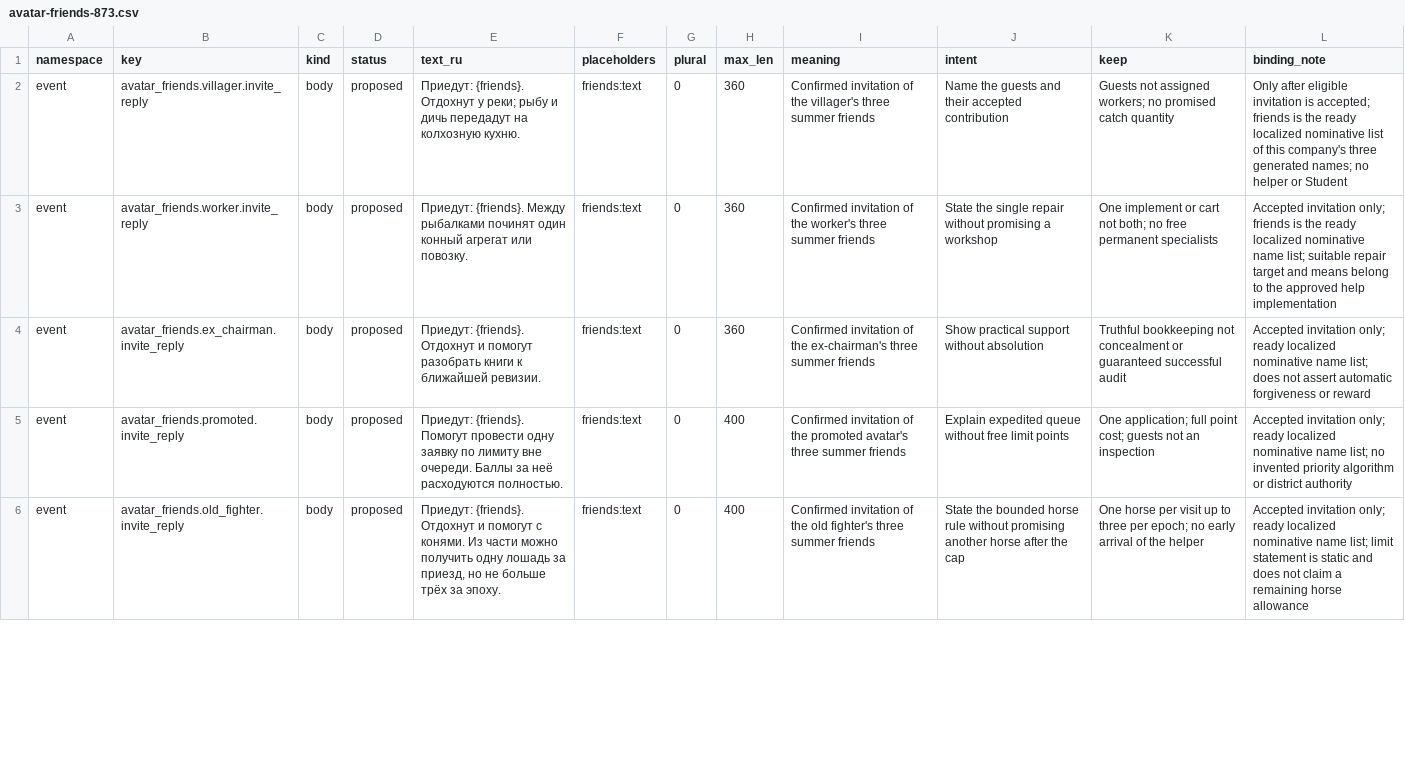
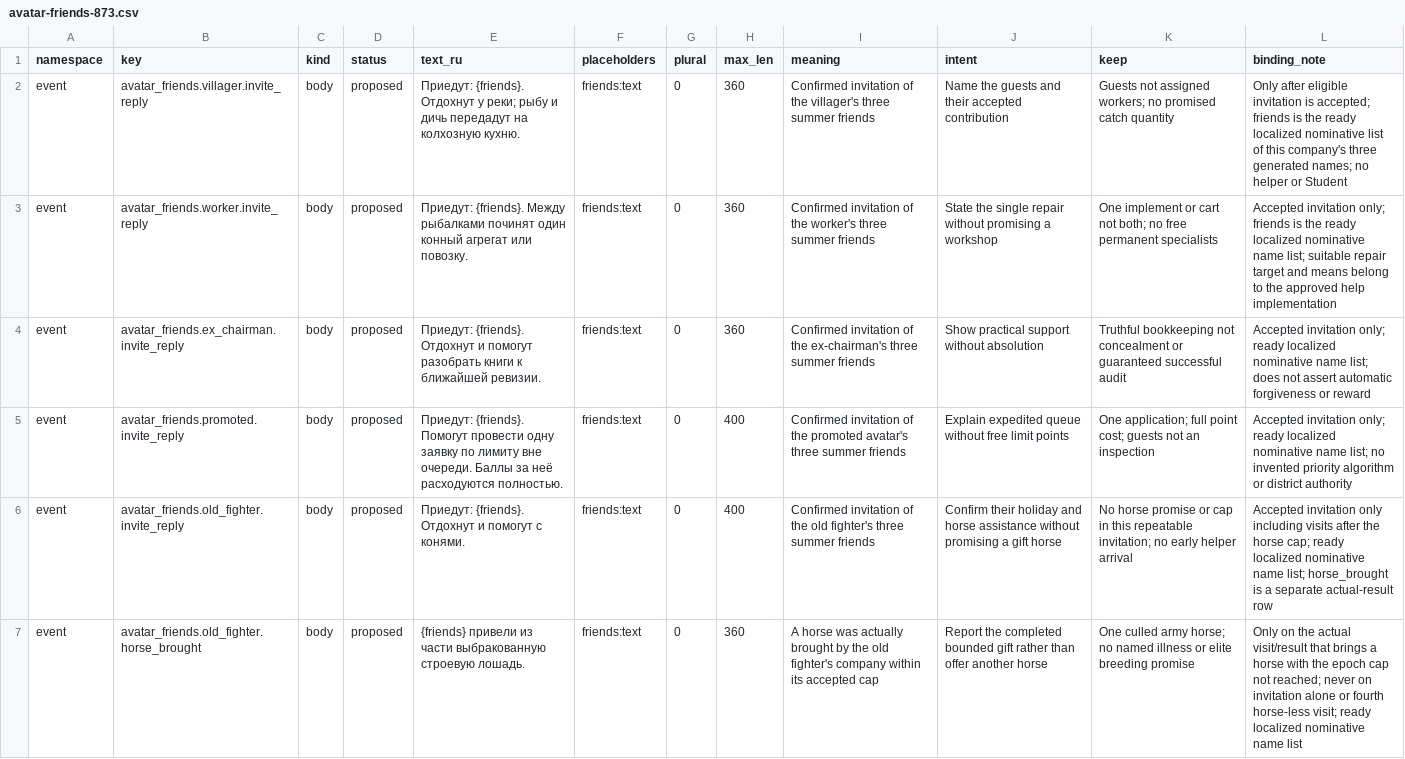
Before and after one commit to algb006/kolkhoz_rpg, a CSV file: manual/texts/avatar-friends-873.csv, drawn as a sheet; only a part is shown; the diff covers the shown part only.

```diff
--- a/manual/texts/avatar-friends-873.csv
+++ b/manual/texts/avatar-friends-873.csv
@@ -5,2 +5,3 @@ event,avatar_friends.ex_chairman.invite_reply,body,proposed,"Приедут: {fr
 event,avatar_friends.promoted.invite_reply,body,proposed,"Приедут: {friends}. Помогут провести одну заявку по лимиту вне очереди. Баллы за неё расходуются полностью.",friends:text,0,400,Confirmed invitation of the promoted avatar's three summer friends,Explain expedited queue without free limit points,One application; full point cost; guests not an inspection,Accepted invitation only; ready localized nominative name list; no invented priority algorithm or district authority
-event,avatar_friends.old_fighter.invite_reply,body,proposed,"Приедут: {friends}. Отдохнут и помогут с конями. Из части можно получить одну лошадь за приезд, но не больше трёх за эпоху.",friends:text,0,400,Confirmed invitation of the old fighter's three summer friends,State the bounded horse rule without promising another horse after the cap,One horse per visit up to three per epoch; no early arrival of the helper,Accepted invitation only; ready localized nominative name list; limit statement is static and does not claim a remaining horse allowance
+event,avatar_friends.old_fighter.invite_reply,body,proposed,"Приедут: {friends}. Отдохнут и помогут с конями.",friends:text,0,400,Confirmed invitation of the old fighter's three summer friends,Confirm their holiday and horse assistance without promising a gift horse,No horse promise or cap in this repeatable invitation; no early helper arrival,Accepted invitation only including visits after the horse cap; ready localized nominative name list; horse_brought is a separate actual-result row
+event,avatar_friends.old_fighter.horse_brought,body,proposed,{friends} привели из части выбракованную строевую лошадь.,friends:text,0,360,A horse was actually brought by the old fighter's company within its accepted cap,Report the completed bounded gift rather than offer another horse,One culled army horse; no named illness or elite breeding promise,Only on the actual visit/result that brings a horse with the epoch cap not reached; never on invitation alone or fourth horse-less visit; ready localized nominative name list
```
Also changed, not shown: 12 edited cells elsewhere in this file, 4 other files.
